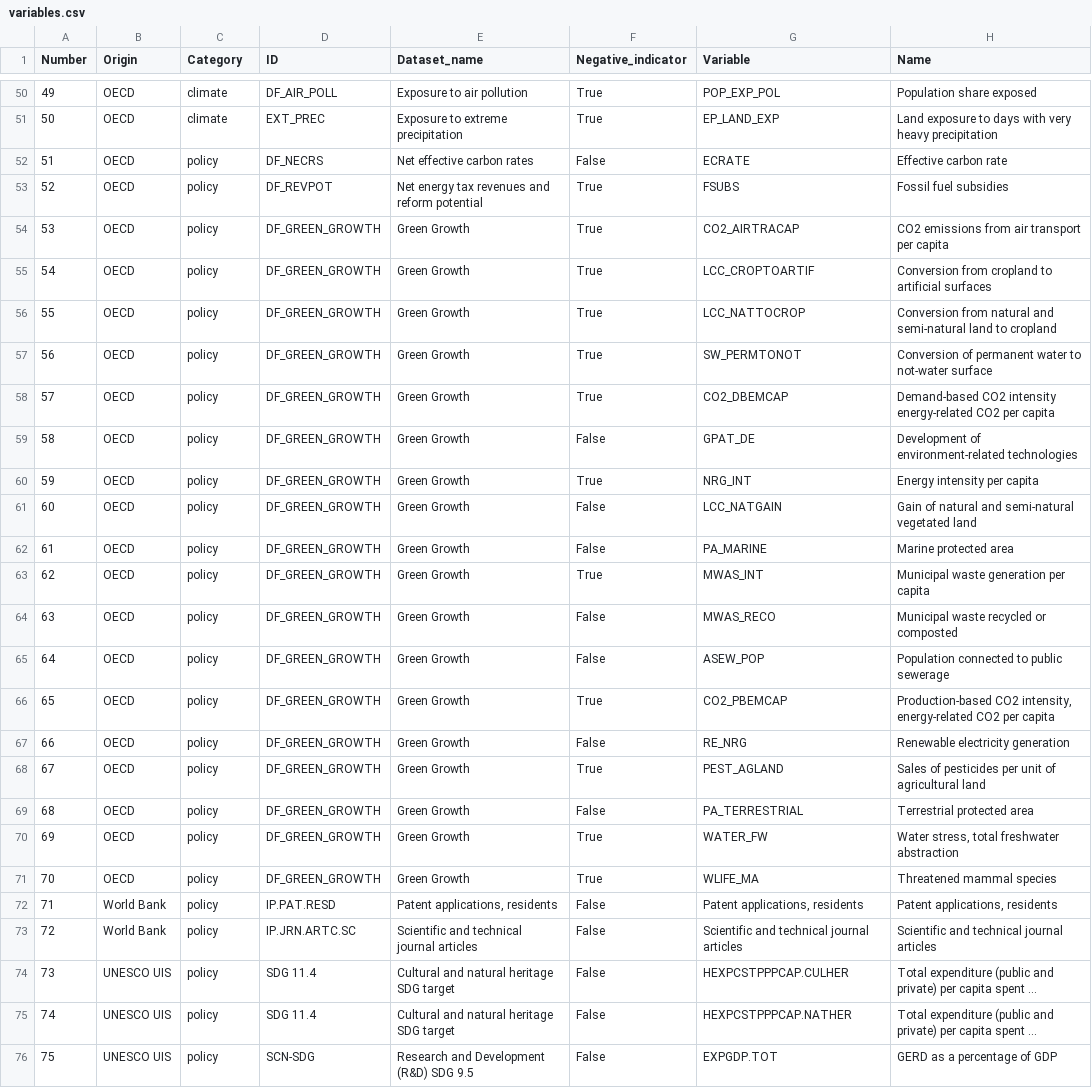
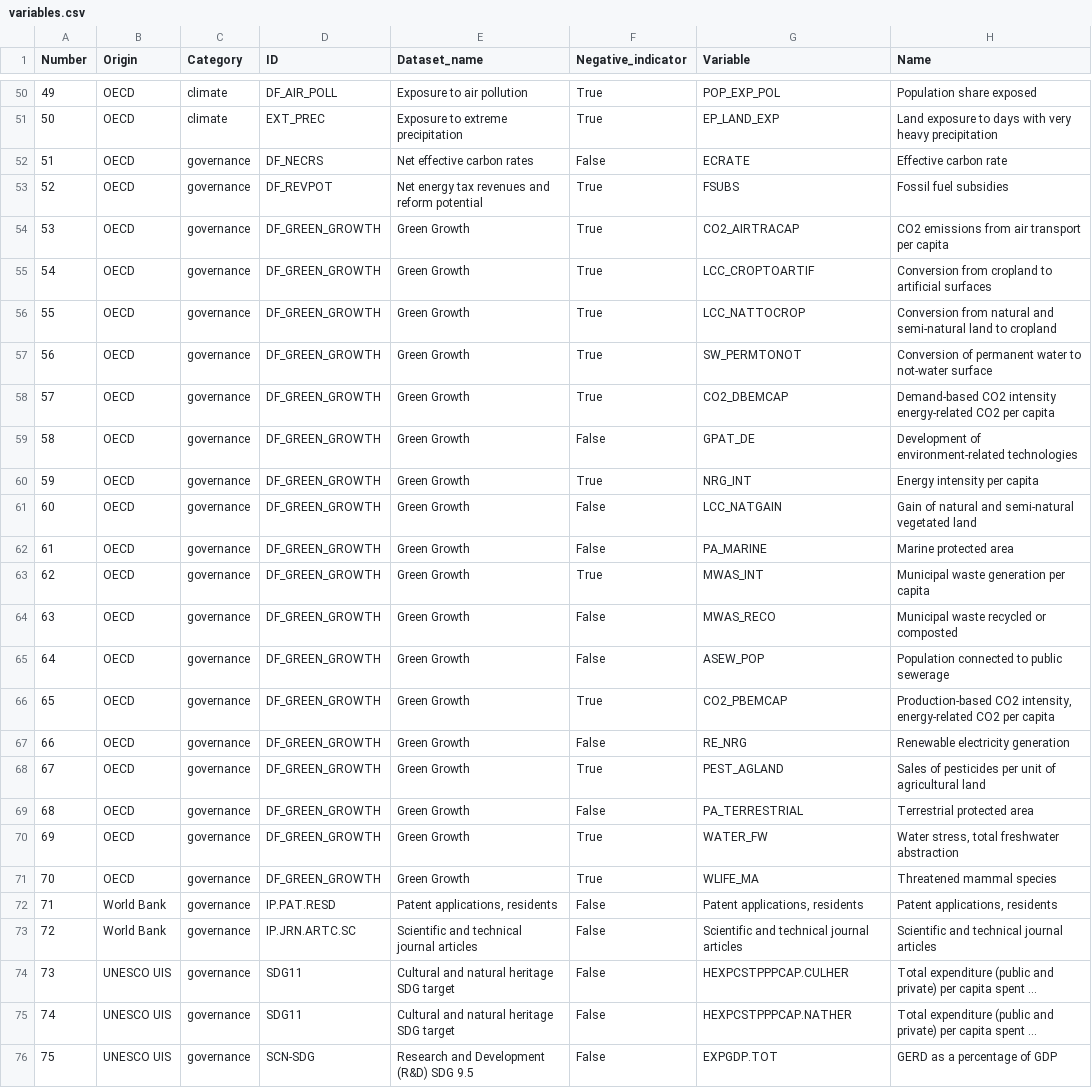
Before and after one commit to rodrigoms95/UNESCO_climate, a CSV file: data/variables.csv, drawn as a sheet; only a part is shown, gaps mark what is left out; long unchanged cells end in …; the diff covers the shown part only; the diff names each change by its address in the sheet, - before the commit and + after, or states it on an @@ line.

Commit message:
governance

```diff
--- a/data/variables.csv
+++ b/data/variables.csv
-C52:C76 (Category): policy
+C52:C76 (Category): governance
-D74:D75 (ID): SDG 11.4
+D74:D75 (ID): SDG11
```
Also changed, not shown: 25 edited cells elsewhere in this file, 1 other file.
